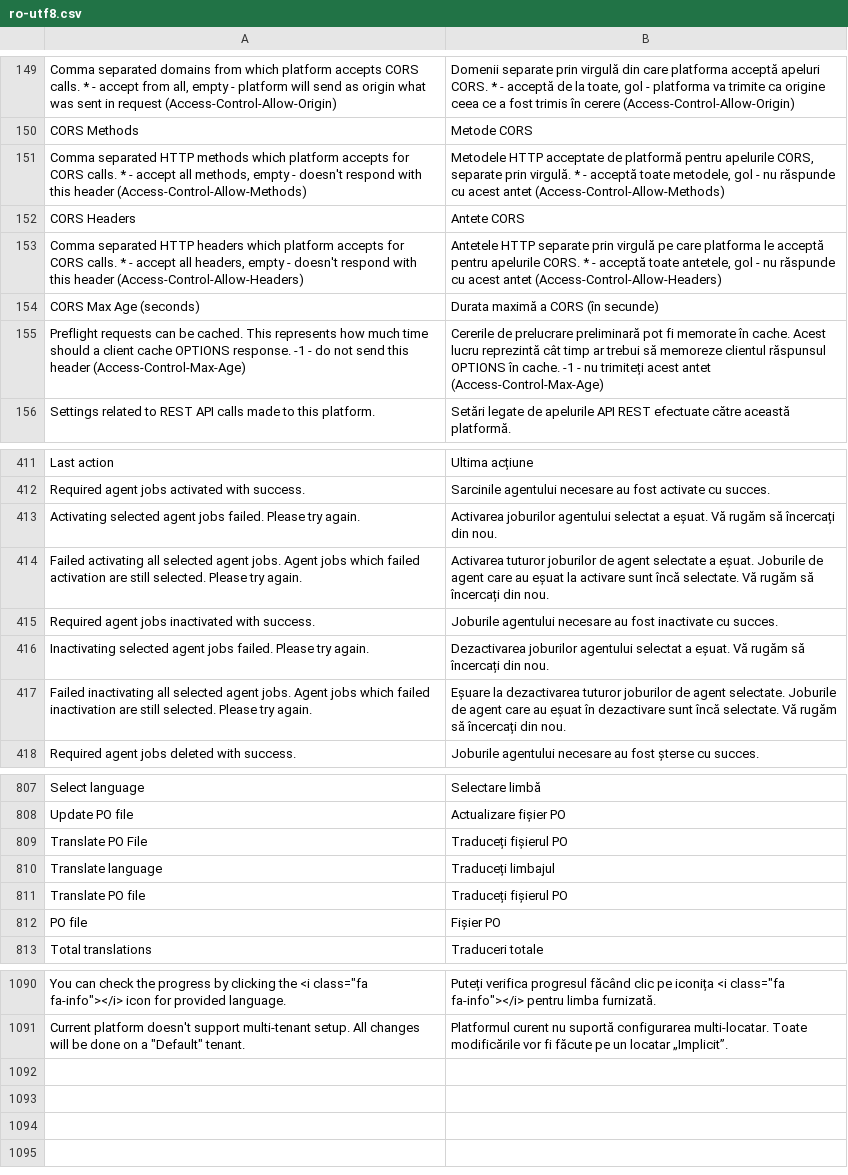
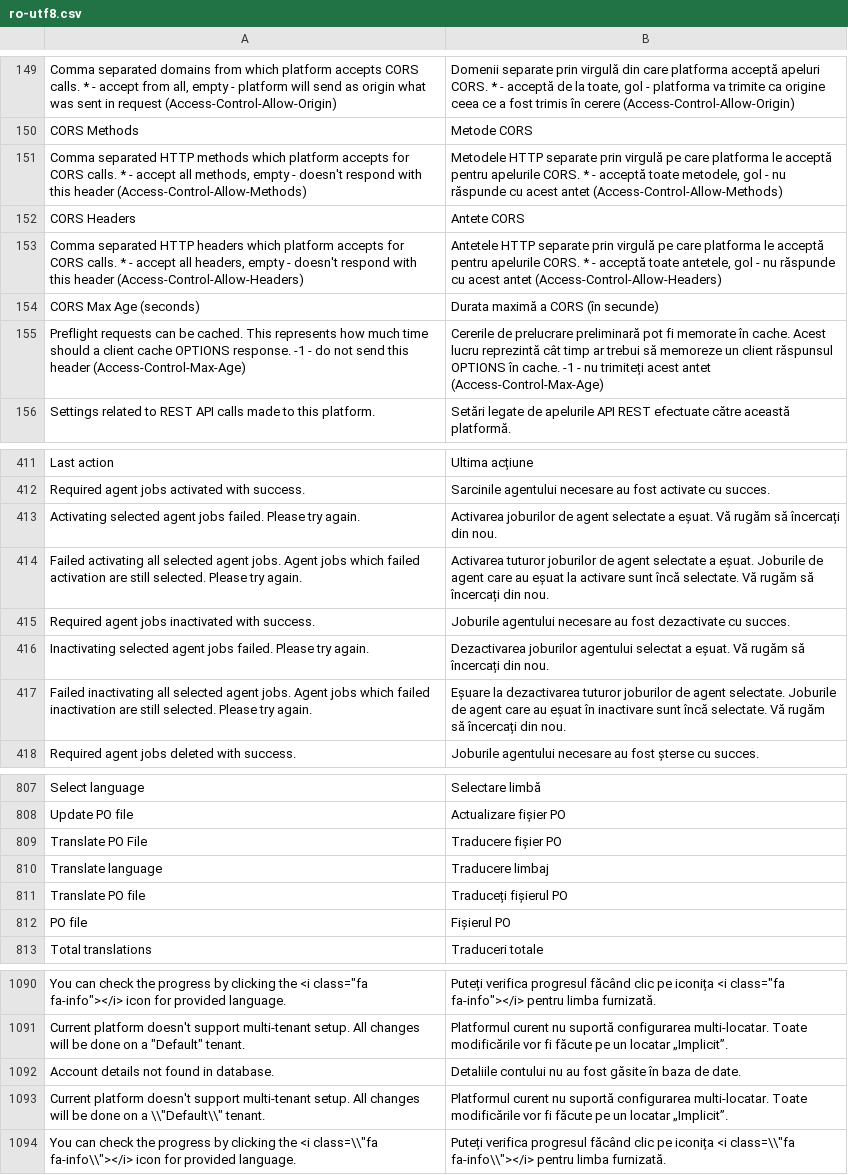
Before and after one commit to tipul07/phs, a CSV file: plugins.dist/admin/languages/ro-utf8.csv, drawn as a sheet; only a part is shown, gaps mark what is left out; the diff covers the shown part only; the diff names each change by its address in the sheet, - before the commit and + after, or states it on an @@ line.

Commit message:
1.3.0.5e - Romanian language updates - Added PHS_Contract::_before_parsing_from_inside_source_starts method which is called right before parse function is called. In this method the contract can force a cache as it knows exactly on which nodes it can have cache

```diff
--- a/plugins.dist/admin/languages/ro-utf8.csv
+++ b/plugins.dist/admin/languages/ro-utf8.csv
-B151: Metodele HTTP acceptate de platformă pentru apelurile CORS, separate prin virgulă. * -…
+B151: Metodele HTTP separate prin virgulă pe care platforma le acceptă pentru apelurile CORS. * -…
-B155: …să memoreze clientul răspunsul OPTIONS…
+B155: …să memoreze un client răspunsul OPTIONS…
-B413: Activarea joburilor agentului selectat a eșuat.…
+B413: Activarea joburilor de agent selectate a eșuat.…
-B415: …au fost inactivate cu succes.
+B415: …au fost dezactivate cu succes.
-B417: …eșuat în dezactivare sunt încă…
+B417: …eșuat în inactivare sunt încă…
-B809: Traduceți fișierul PO
+B809: Traducere fișier PO
-B810: Traduceți limbajul
+B810: Traducere limbaj
-B812: Fișier PO
+B812: Fișierul PO
+row 1092: Account details not found in database. | Detaliile contului nu au fost găsite în baza de date.
+row 1093: Current platform doesn't support multi-tenant setup. All changes will be done on a \\"Default\\" tenant. | Platformul curent nu suportă configurarea multi-locatar. Toate modificările vor fi făcute pe un locatar „Implicit”.
+row 1094: You can check the progress by clicking the <i class=\\"fa fa-info\\"></i> icon for provided language. | Puteți verifica progresul făcând clic pe iconița <i class=\\"fa fa-info\\"></i> pentru limba furnizată.
```
Also changed, not shown: 39 edited cells elsewhere in this file, plugins.dist/accounts/languages/ro-utf8.csv, plugins.dist/accounts/languages/ro.csv, 18 other files.
